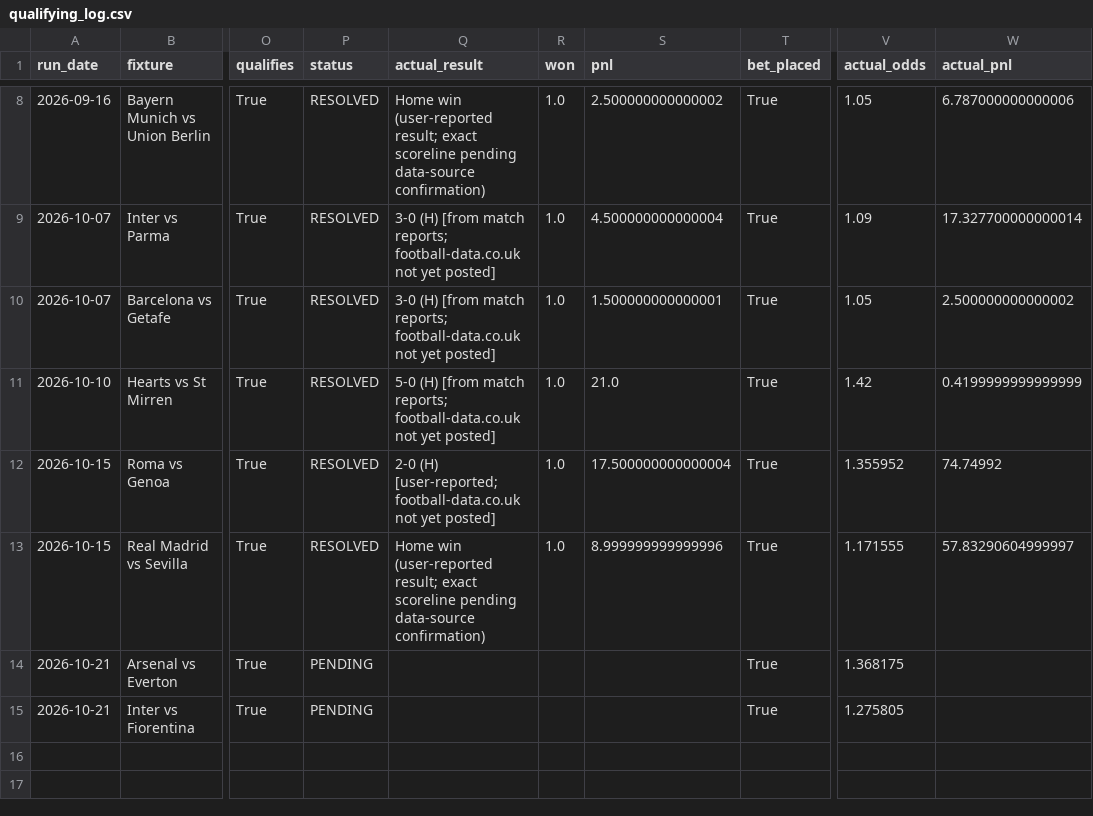
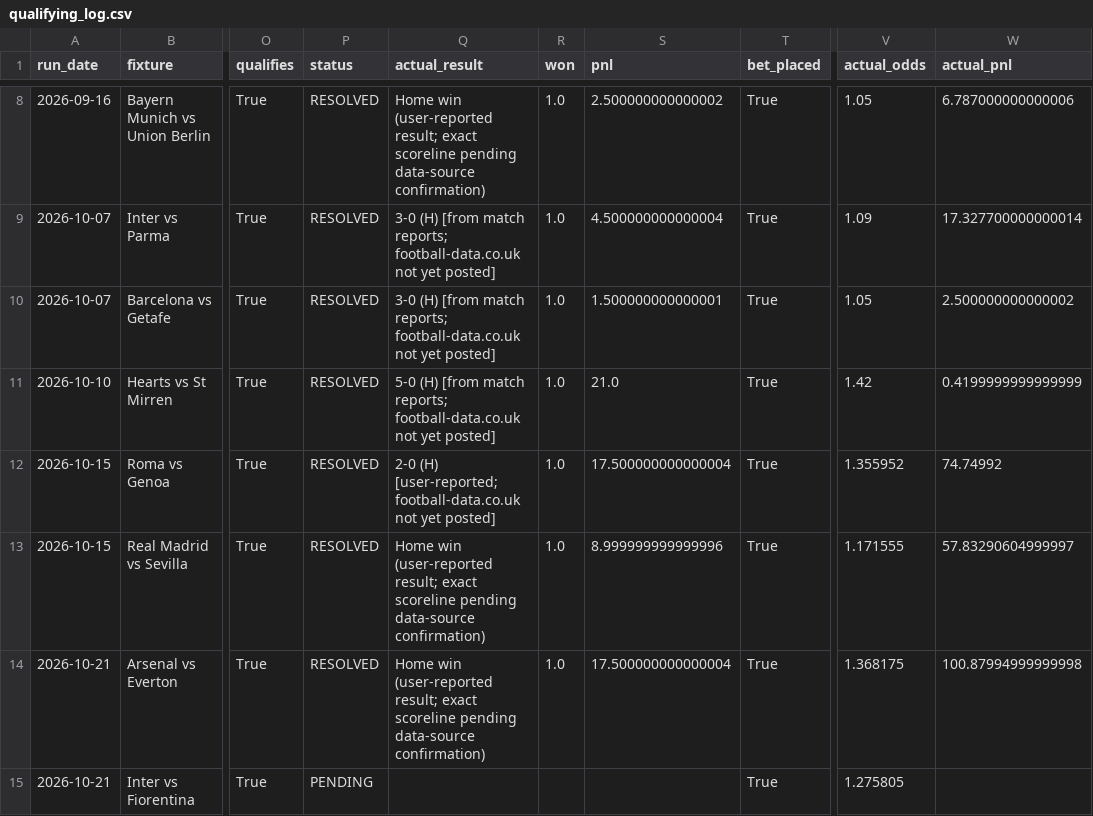
Before and after one commit to quantarram/quant-regime-research, a CSV file: notebooks/football_betting/output/qualifying_log.csv, drawn as a sheet; only a part is shown, gaps mark what is left out; the diff names each change by its address in the sheet, - before the commit and + after, or states it on an @@ line.

```diff
--- a/notebooks/football_betting/output/qualifying_log.csv
+++ b/notebooks/football_betting/output/qualifying_log.csv
-P14 (status): PENDING
+P14 (status): RESOLVED
-Q14 (actual_result): (empty)
+Q14 (actual_result): Home win (user-reported result; exact scoreline pending data-source confirmation)
-R14 (won): (empty)
+R14 (won): 1.0
-S14 (pnl): (empty)
+S14 (pnl): 17.500000000000004
-W14 (actual_pnl): (empty)
+W14 (actual_pnl): 100.87994999999998
```
Also changed, not shown: notebooks/football_betting/output/odds_history.csv, 2 other files.
